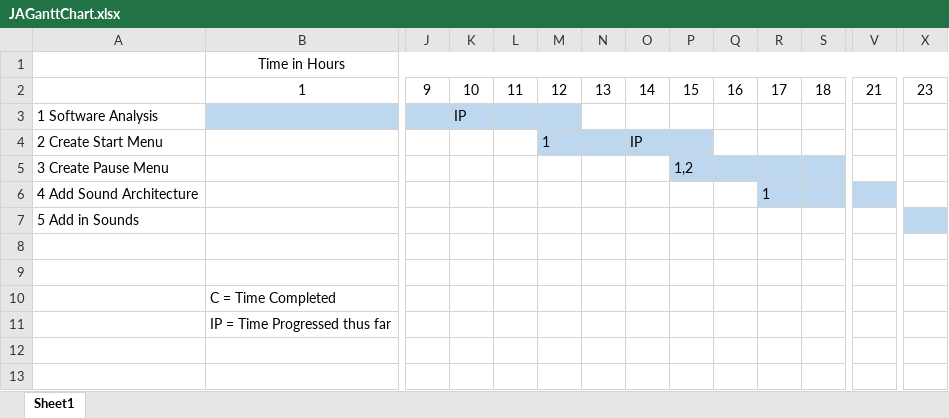
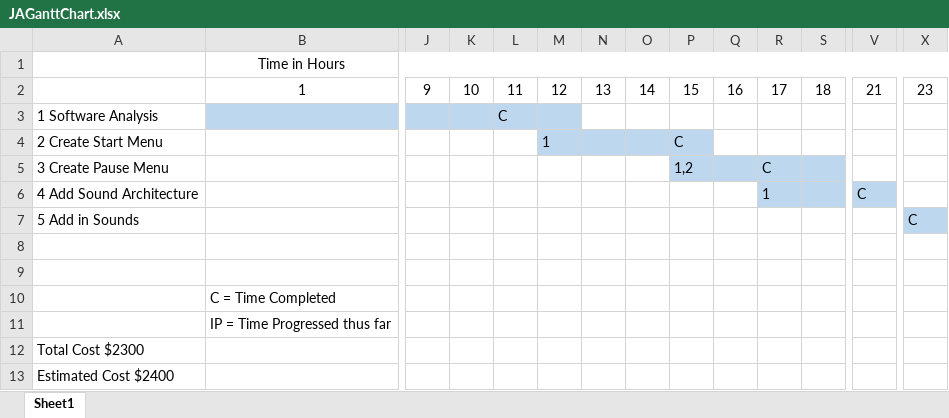
Before and after one commit to joelatwo/Team4Game, an Excel workbook: doc/JAGanttChart.xlsx, sheet Sheet1, drawn as a sheet; only a part is shown, gaps mark what is left out; values as stored, in another font and other column widths than the file's, no borders; rows hold the shown columns only; the diff names each change by its address in the sheet, - before the commit and + after, or states it on an @@ line.

Commit message:
Updatin Gantt Chart and Documentation

```diff
--- a/doc/JAGanttChart.xlsx (sheet Sheet1)
+++ b/doc/JAGanttChart.xlsx (sheet Sheet1)
-K3: IP
+K3: (empty)
-L3: (empty)
+L3: C
-O4: IP
+O4: (empty)
-P4: (empty)
+P4: C
-R5: (empty)
+R5: C
-V6: (empty)
+V6: C
-X7: (empty)
+X7: C
+row 12: Total Cost $2300
+row 13: Estimated Cost $2400
```
Also changed, not shown: 2 other files.
